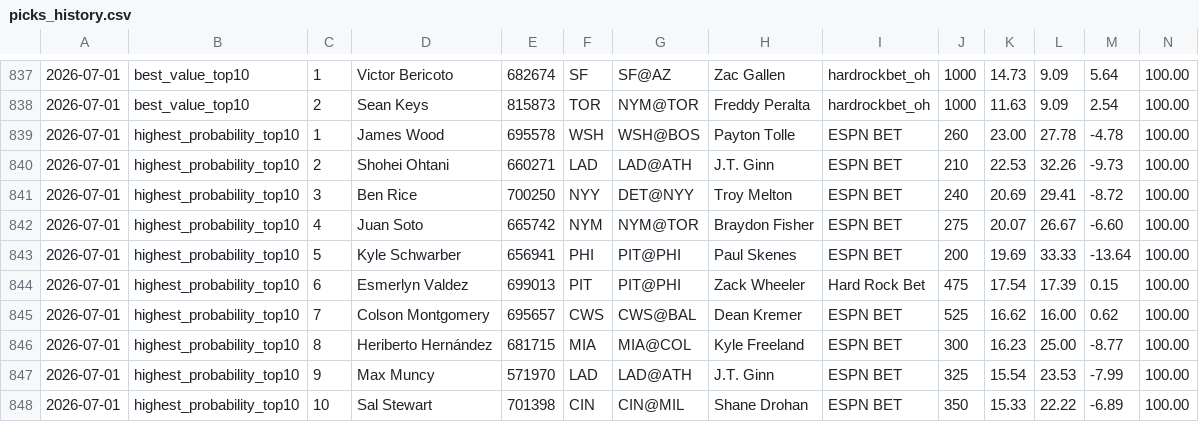
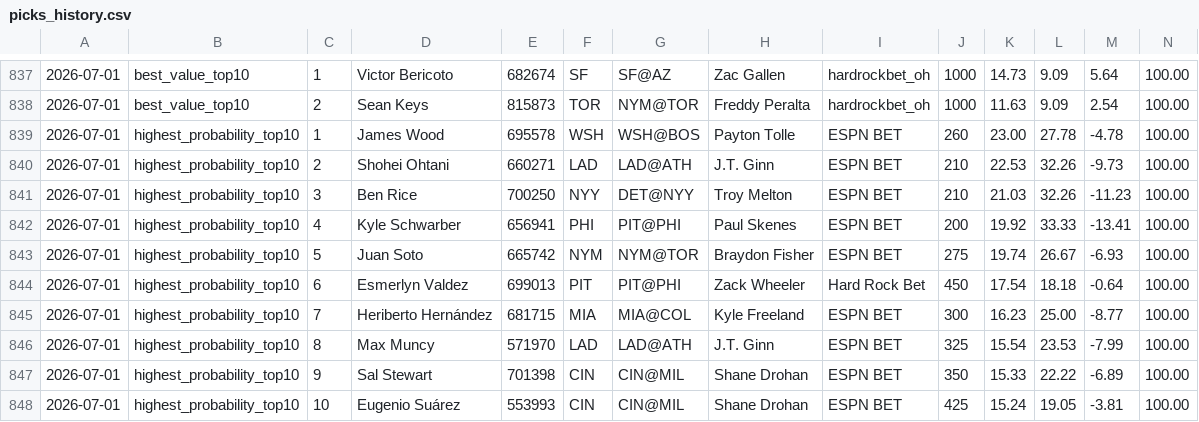
Before and after one commit to justinloo12/weight-room-hero-sim, a CSV file: picks_history.csv, drawn as a sheet; only a part is shown, gaps mark what is left out; removed rows and columns are numbered as before the commit, all else as after; rows hold the shown columns only; the diff names each change by its address in the sheet, - before the commit and + after, or states it on an @@ line.

```diff
--- a/picks_history.csv
+++ b/picks_history.csv
-J841: 240
+J841: 210
-K841: 20.69
+K841: 21.03
-L841: 29.41
+L841: 32.26
-M841: -8.72
+M841: -11.23
-row 842: 2026-07-01 | highest_probability_top10 | 4 | Juan Soto | 665742 | NYM | NYM@TOR | Braydon Fisher | ESPN BET | 275 | 20.07 | 26.67 | -6.60 | 100.00
-C842: 5
+C842: 4
-K842: 19.69
+K842: 19.92
-M842: -13.64
+M842: -13.41
+row 843: 2026-07-01 | highest_probability_top10 | 5 | Juan Soto | 665742 | NYM | NYM@TOR | Braydon Fisher | ESPN BET | 275 | 19.74 | 26.67 | -6.93 | 100.00
-J844: 475
+J844: 450
-L844: 17.39
+L844: 18.18
-M844: 0.15
+M844: -0.64
-row 845: 2026-07-01 | highest_probability_top10 | 7 | Colson Montgomery | 695657 | CWS | CWS@BAL | Dean Kremer | ESPN BET | 525 | 16.62 | 16.00 | 0.62 | 100.00
-C845: 8
+C845: 7
-C846: 9
+C846: 8
-C847: 10
+C847: 9
+row 848: 2026-07-01 | highest_probability_top10 | 10 | Eugenio Suárez | 553993 | CIN | CIN@MIL | Shane Drohan | ESPN BET | 425 | 15.24 | 19.05 | -3.81 | 100.00
```
Also changed, not shown: 1 other file.
